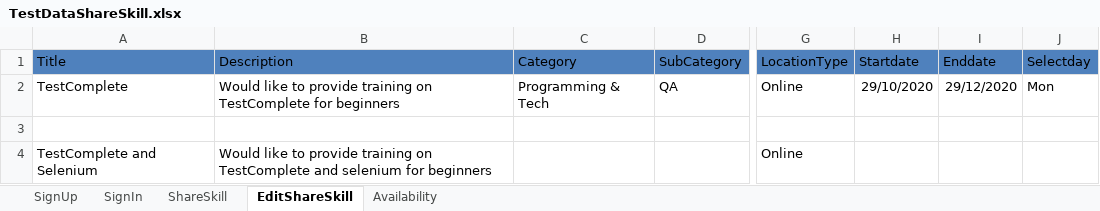
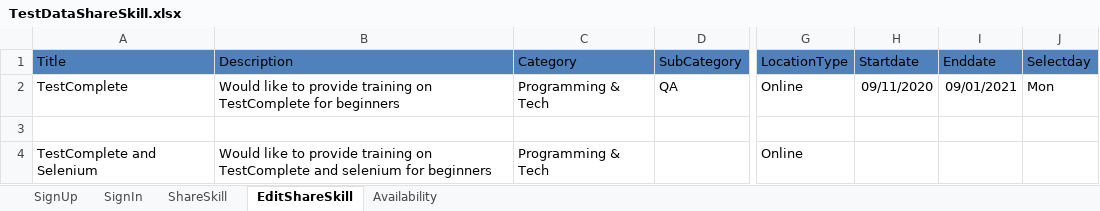
Before and after one commit to bananibehera/Specflow-and-Performance-Testing-JMeter-, an Excel workbook: MarsFramework/ExcelData/TestDataShareSkill.xlsx, sheet EditShareSkill, drawn as a sheet; only a part is shown, gaps mark what is left out; values as stored, in another font and other column widths than the file's, no borders; the diff names each change by its address in the sheet, - before the commit and + after, or states it on an @@ line.

```diff
--- a/MarsFramework/ExcelData/TestDataShareSkill.xlsx (sheet EditShareSkill)
+++ b/MarsFramework/ExcelData/TestDataShareSkill.xlsx (sheet EditShareSkill)
-H2 (Startdate): 29/10/2020
+H2 (Startdate): 09/11/2020
-I2 (Enddate): 29/12/2020
+I2 (Enddate): 09/01/2021
-C4 (Category): (empty)
+C4 (Category): Programming & Tech
```
Also changed, not shown: sheet ShareSkill, MarsFramework/ExcelData/TestData.xlsx, 18 other files.
